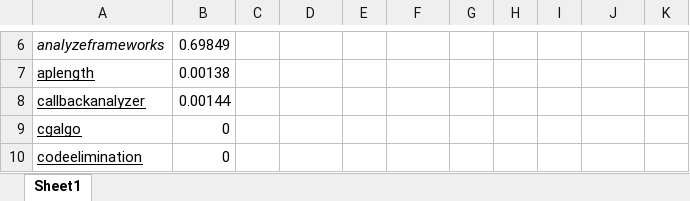
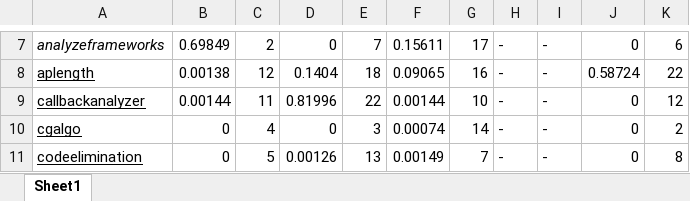
Before and after one commit to amordahl/AndroidTAEnvironment, an Excel workbook: results/pvalue_table.xlsx, sheet Sheet1, drawn as a sheet; only a part is shown, gaps mark what is left out; values as stored, in another font and other column widths than the file's, no borders; conditional formats not drawn; addresses are those after the commit; the diff covers the shown part only; the diff names each change by its address in the sheet, - before the commit and + after, or states it on an @@ line.

```diff
--- a/results/pvalue_table.xlsx (sheet Sheet1)
+++ b/results/pvalue_table.xlsx (sheet Sheet1)
-C7: (empty)
+C7: 2
-D7: (empty)
+D7: 0
-E7: (empty)
+E7: 7
-F7: (empty)
+F7: 0.15611
-G7: (empty)
+G7: 17
-H7:H11: (empty)
+H7:H11: -
-I7:I11: (empty)
+I7:I11: -
-J7: (empty)
+J7: 0
-K7: (empty)
+K7: 6
-C8: (empty)
+C8: 12
-D8: (empty)
+D8: 0.1404
-E8: (empty)
+E8: 18
-F8: (empty)
+F8: 0.09065
-G8: (empty)
+G8: 16
-J8: (empty)
+J8: 0.58724
-K8: (empty)
+K8: 22
-C9: (empty)
+C9: 11
-D9: (empty)
+D9: 0.81996
-E9: (empty)
+E9: 22
-F9: (empty)
+F9: 0.00144
-G9: (empty)
+G9: 10
-J9:J11: (empty)
+J9:J11: 0
-K9: (empty)
+K9: 12
-C10: (empty)
+C10: 4
-D10: (empty)
+D10: 0
-E10: (empty)
+E10: 3
-F10: (empty)
+F10: 0.00074
-G10: (empty)
+G10: 14
-K10: (empty)
+K10: 2
-C11: (empty)
+C11: 5
-D11: (empty)
+D11: 0.00126
-E11: (empty)
+E11: 13
-F11: (empty)
+F11: 0.00149
-G11: (empty)
+G11: 7
-K11: (empty)
+K11: 8
```
Also changed, not shown: 26 added rows, 1 removed row, 154 edited cells, cell formats and merged cells elsewhere in this sheet, 6 other files.
